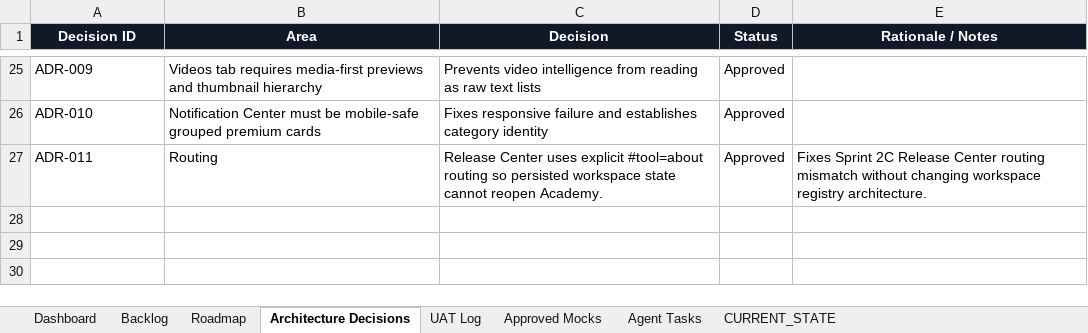
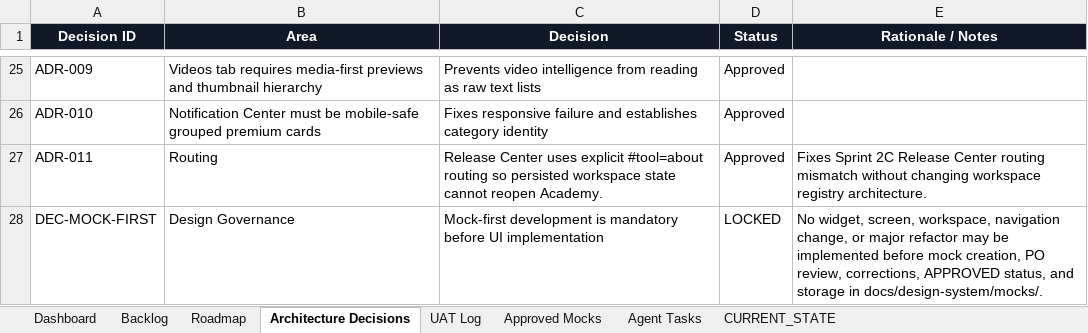
Before and after one commit to parmpr-ai/personal-investment-agent, an Excel workbook: docs/PIA_MASTER_BACKLOG_SOURCE_OF_TRUTH.xlsx, sheet Architecture Decisions, drawn as a sheet; only a part is shown, gaps mark what is left out; values as stored, in another font and other column widths than the file's, no borders; table styles not drawn; the diff names each change by its address in the sheet, - before the commit and + after, or states it on an @@ line.

```diff
--- a/docs/PIA_MASTER_BACKLOG_SOURCE_OF_TRUTH.xlsx (sheet Architecture Decisions)
+++ b/docs/PIA_MASTER_BACKLOG_SOURCE_OF_TRUTH.xlsx (sheet Architecture Decisions)
+row 28: DEC-MOCK-FIRST | Design Governance | Mock-first development is mandatory before UI implementation | LOCKED | No widget, screen, workspace, navigation change, or major refactor may be implemented before mock creation, PO review, corrections, APPROVED status, and storage in docs/design-system/mocks/.
```
Also changed, not shown: sheet Backlog, sheet Agent Tasks, sheet Roadmap, sheet Approved Mocks, sheet CURRENT_STATE, 27 other files.
